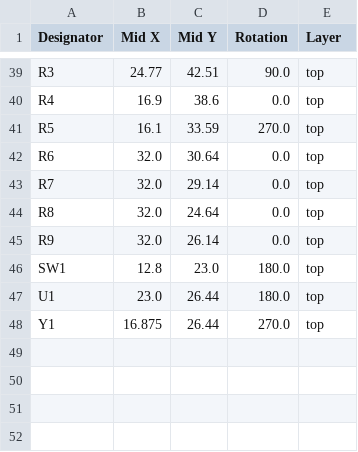
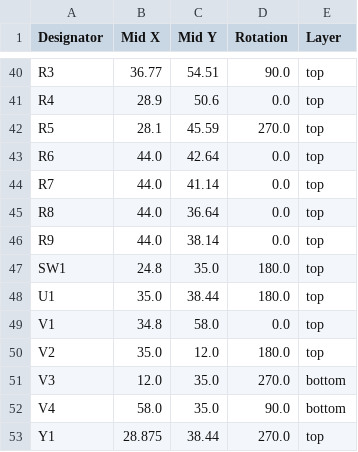
Before and after one commit to revk/ESP32-PN532, a CSV file: PCB/Round/production/positions.csv, drawn as a sheet; only a part is shown, gaps mark what is left out; addresses are those after the commit; the diff covers the shown part only; the diff names each change by its address in the sheet, - before the commit and + after, or states it on an @@ line.

```diff
--- a/PCB/Round/production/positions.csv
+++ b/PCB/Round/production/positions.csv
-B40 (Mid X): 24.77
+B40 (Mid X): 36.77
-C40 (Mid Y): 42.51
+C40 (Mid Y): 54.51
-B41 (Mid X): 16.9
+B41 (Mid X): 28.9
-C41 (Mid Y): 38.6
+C41 (Mid Y): 50.6
-B42 (Mid X): 16.1
+B42 (Mid X): 28.1
-C42 (Mid Y): 33.59
+C42 (Mid Y): 45.59
-B43:B46 (Mid X): 32.0
+B43:B46 (Mid X): 44.0
-C43 (Mid Y): 30.64
+C43 (Mid Y): 42.64
-C44 (Mid Y): 29.14
+C44 (Mid Y): 41.14
-C45 (Mid Y): 24.64
+C45 (Mid Y): 36.64
-C46 (Mid Y): 26.14
+C46 (Mid Y): 38.14
-B47 (Mid X): 12.8
+B47 (Mid X): 24.8
-C47 (Mid Y): 23.0
+C47 (Mid Y): 35.0
-B48 (Mid X): 23.0
+B48 (Mid X): 35.0
-C48 (Mid Y): 26.44
+C48 (Mid Y): 38.44
+row 49: V1 | 34.8 | 58.0 | 0.0 | top
+row 50: V2 | 35.0 | 12.0 | 180.0 | top
+row 51: V3 | 12.0 | 35.0 | 270.0 | bottom
+row 52: V4 | 58.0 | 35.0 | 90.0 | bottom
-B53 (Mid X): 16.875
+B53 (Mid X): 28.875
-C53 (Mid Y): 26.44
+C53 (Mid Y): 38.44
```
Also changed, not shown: 1 added row and 74 edited cells elsewhere in this file, PCB/Round/production/bom.csv, PCB/Round/production/designators.csv, 8 other files.
